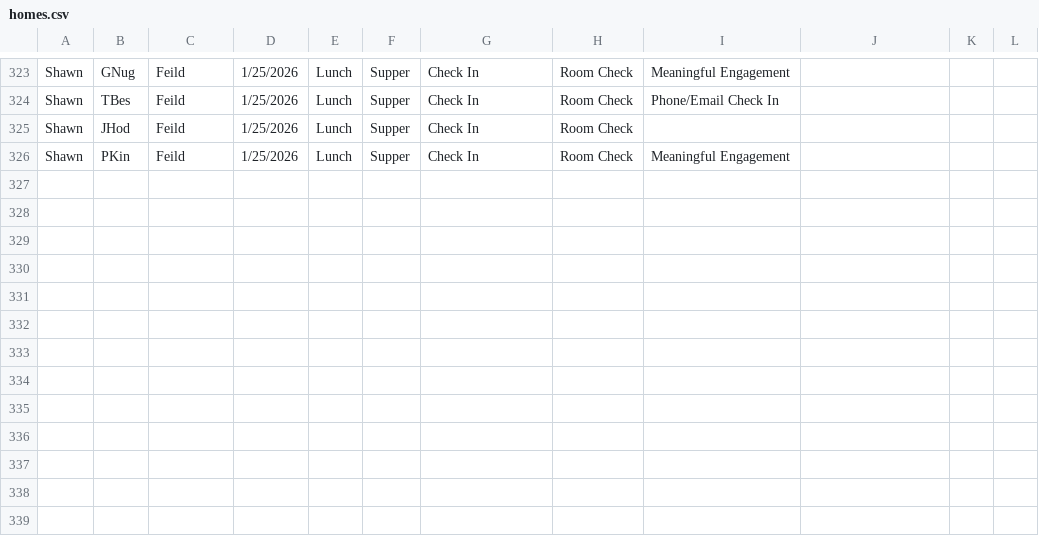
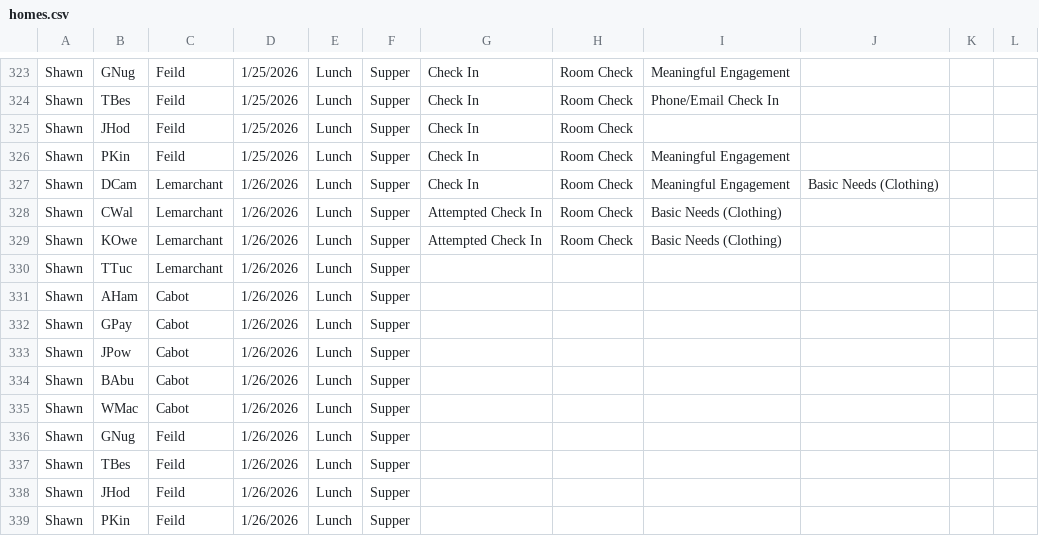
Before and after one commit to rcahill-code/homes-live, a CSV file: data/homes.csv, drawn as a sheet; only a part is shown, gaps mark what is left out.

```diff
--- a/data/homes.csv
+++ b/data/homes.csv
@@ -326 +326,14 @@ Shawn,JHod,Feild,1/25/2026,Lunch,Supper,Check In,Room Check,,,,
 Shawn,PKin,Feild,1/25/2026,Lunch,Supper,Check In,Room Check,Meaningful Engagement,,,
+Shawn,DCam,Lemarchant,1/26/2026,Lunch,Supper,Check In,Room Check,Meaningful Engagement,Basic Needs (Clothing),,
+Shawn,CWal,Lemarchant,1/26/2026,Lunch,Supper,Attempted Check In,Room Check,Basic Needs (Clothing),,,
+Shawn,KOwe,Lemarchant,1/26/2026,Lunch,Supper,Attempted Check In,Room Check,Basic Needs (Clothing),,,
+Shawn,TTuc,Lemarchant,1/26/2026,Lunch,Supper,,,,,,
+Shawn,AHam,Cabot,1/26/2026,Lunch,Supper,,,,,,
+Shawn,GPay,Cabot,1/26/2026,Lunch,Supper,,,,,,
+Shawn,JPow,Cabot,1/26/2026,Lunch,Supper,,,,,,
+Shawn,BAbu,Cabot,1/26/2026,Lunch,Supper,,,,,,
+Shawn,WMac,Cabot,1/26/2026,Lunch,Supper,,,,,,
+Shawn,GNug,Feild,1/26/2026,Lunch,Supper,,,,,,
+Shawn,TBes,Feild,1/26/2026,Lunch,Supper,,,,,,
+Shawn,JHod,Feild,1/26/2026,Lunch,Supper,,,,,,
+Shawn,PKin,Feild,1/26/2026,Lunch,Supper,,,,,,
```
